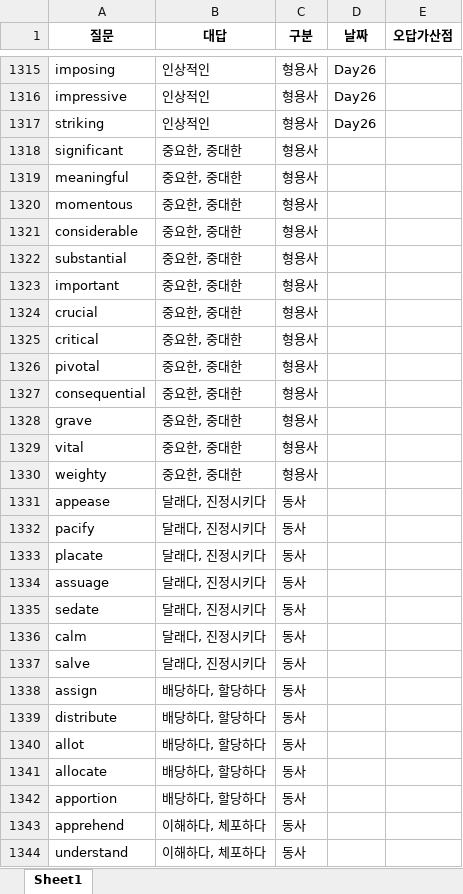
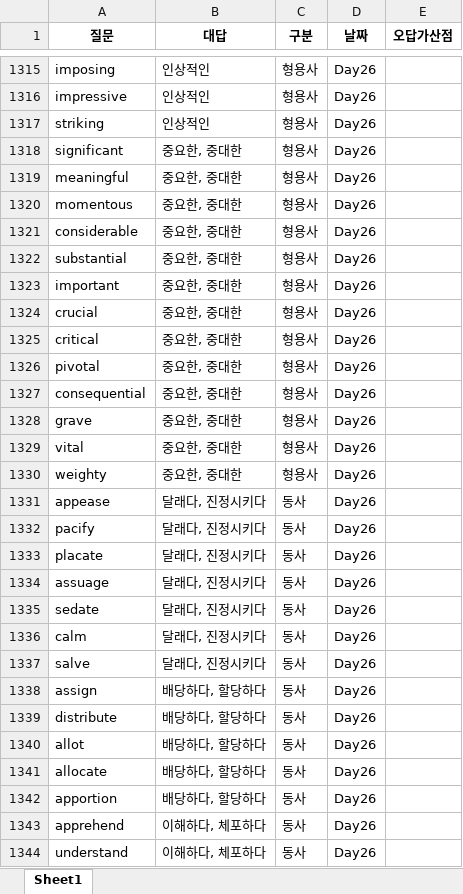
Before and after one commit to Choisignal/Private-Quizlet, an Excel workbook: 학습자료/단답형/영어_단어.xlsx, sheet Sheet1, drawn as a sheet; only a part is shown, gaps mark what is left out; values as stored, in another font and other column widths than the file's, no borders; the diff covers the shown part only; the diff names each change by its address in the sheet, - before the commit and + after, or states it on an @@ line.

```diff
--- a/학습자료/단답형/영어_단어.xlsx (sheet Sheet1)
+++ b/학습자료/단답형/영어_단어.xlsx (sheet Sheet1)
-D1318:D1344 (날짜): (empty)
+D1318:D1344 (날짜): Day26
```
Also changed, not shown: 59 added rows and 33 edited cells elsewhere in this sheet, 학습자료/O X 퀴즈/오답노트/오답노트_무한반복_O_X_퀴즈_국어_복습_한자어.xlsx, 학습자료/단답형/국어_57항.xlsx, 8 other files.
